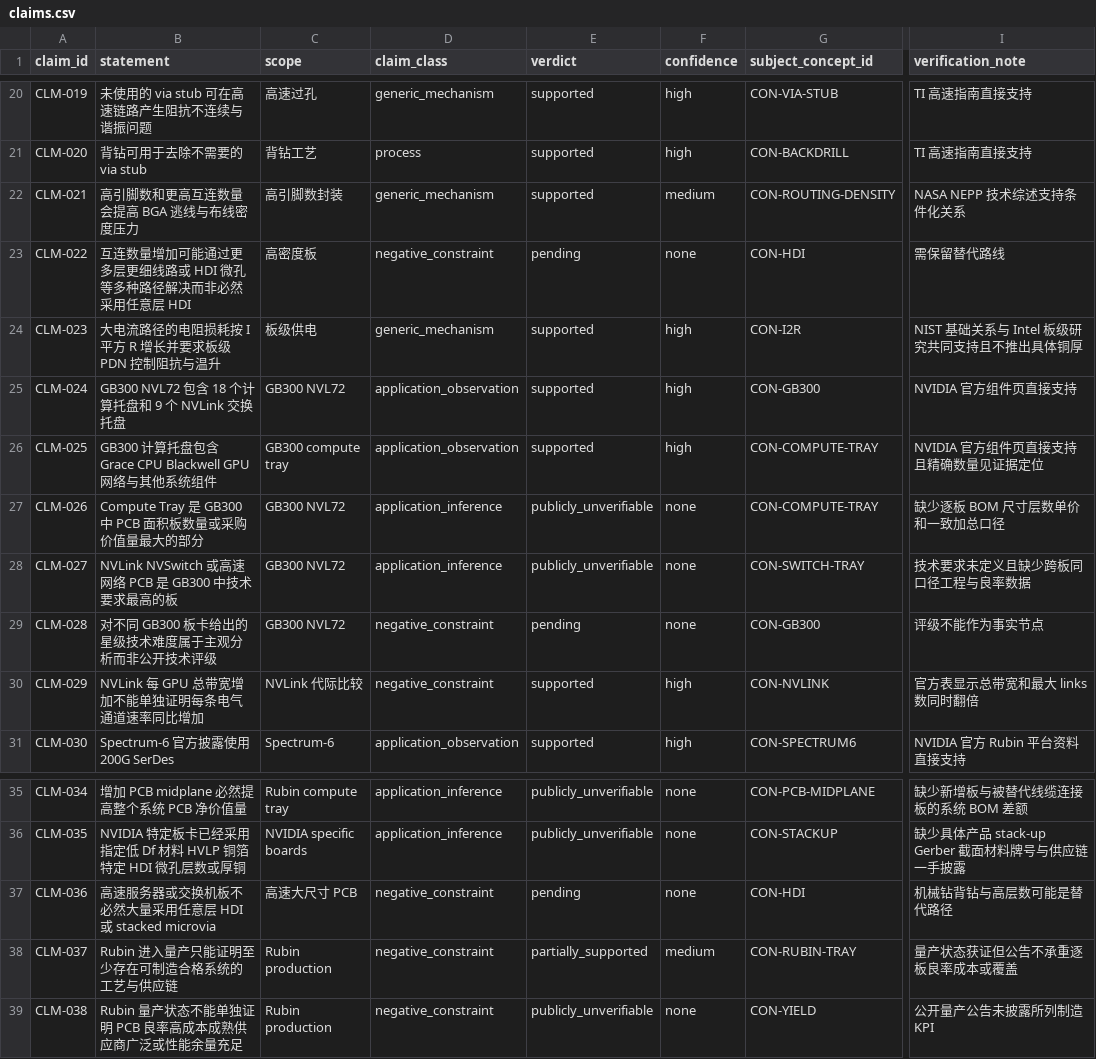
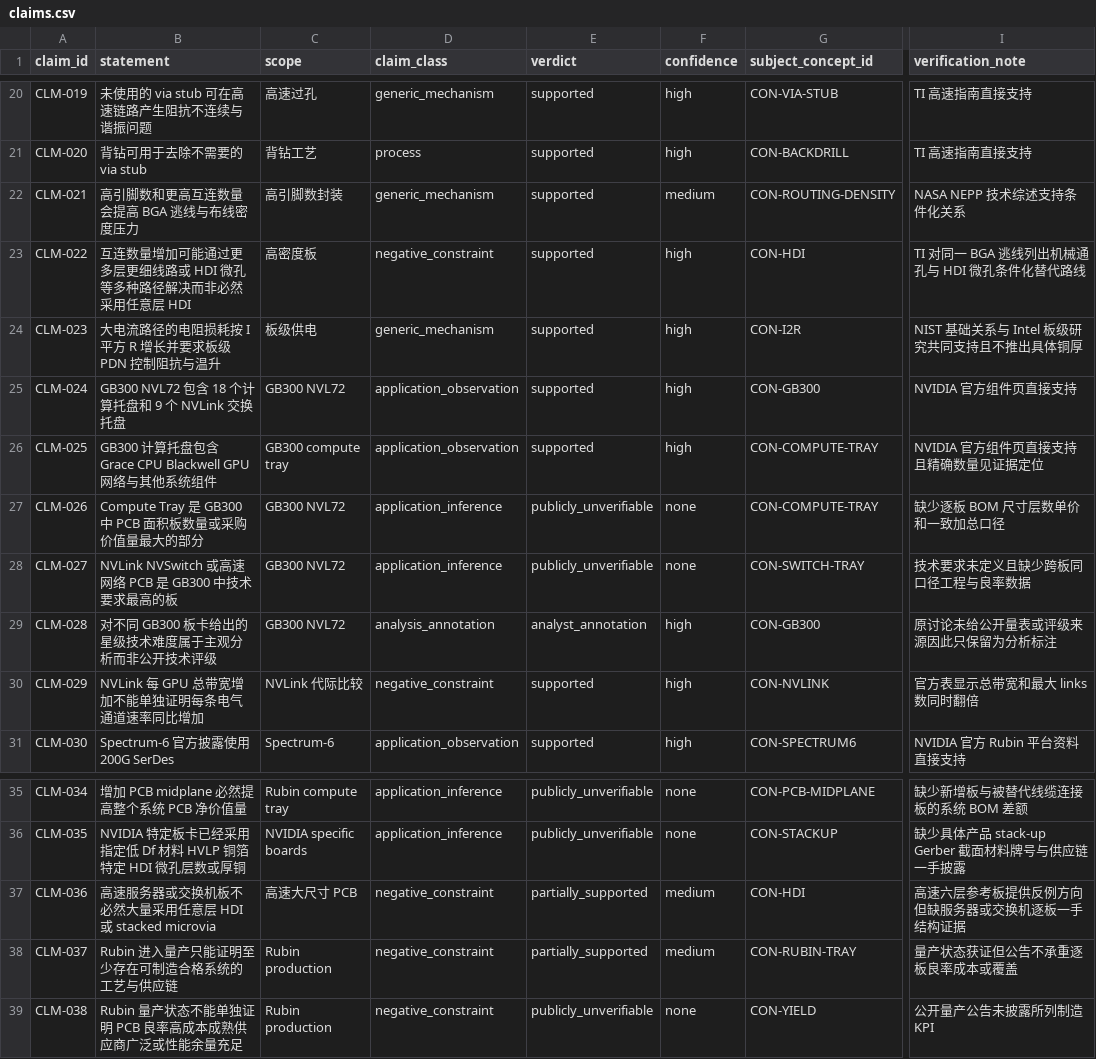
Before and after one commit to pojoker/pcb-research, a CSV file: graph/claims.csv, drawn as a sheet; only a part is shown, gaps mark what is left out; the diff names each change by its address in the sheet, - before the commit and + after, or states it on an @@ line.

```diff
--- a/graph/claims.csv
+++ b/graph/claims.csv
-E23 (verdict): pending
+E23 (verdict): supported
-F23 (confidence): none
+F23 (confidence): high
-I23 (verification_note): 需保留替代路线
+I23 (verification_note): TI 对同一 BGA 逃线列出机械通孔与 HDI 微孔条件化替代路线
-D29 (claim_class): negative_constraint
+D29 (claim_class): analysis_annotation
-E29 (verdict): pending
+E29 (verdict): analyst_annotation
-F29 (confidence): none
+F29 (confidence): high
-I29 (verification_note): 评级不能作为事实节点
+I29 (verification_note): 原讨论未给公开量表或评级来源因此只保留为分析标注
-E37 (verdict): pending
+E37 (verdict): partially_supported
-F37 (confidence): none
+F37 (confidence): medium
-I37 (verification_note): 机械钻背钻与高层数可能是替代路径
+I37 (verification_note): 高速六层参考板提供反例方向但缺服务器或交换机逐板一手结构证据
```
Also changed, not shown: graph/claim_evidence.csv, graph/evidence.csv, 6 other files.
